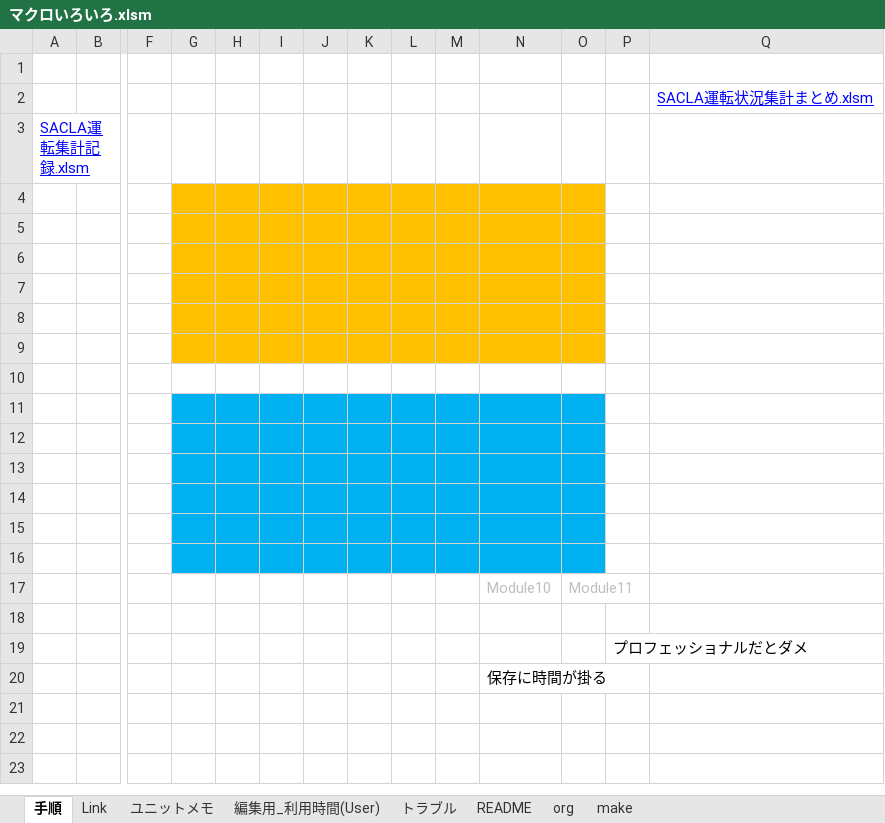
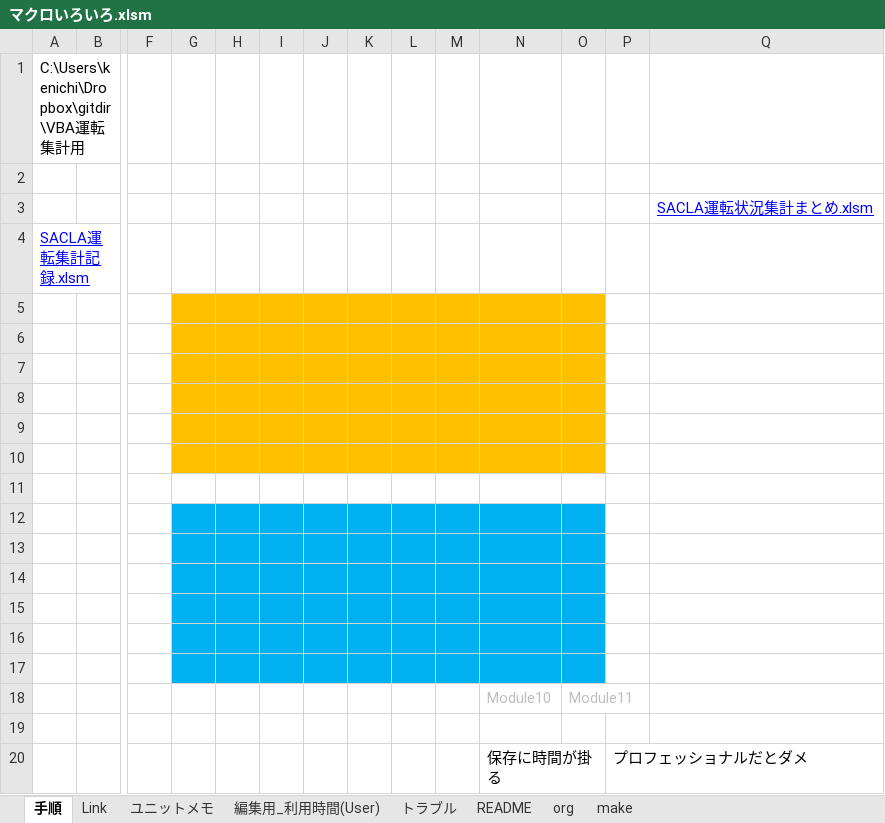
Before and after one commit to kenih4/VBA_Untenshukeiyou, an Excel workbook: マクロいろいろ.xlsm, sheet 手順, drawn as a sheet; only a part is shown, gaps mark what is left out; values as stored, in another font and other column widths than the file's, no borders; charts and pictures and conditional formats not drawn; removed rows and columns are numbered as before the commit, all else as after; rows hold the shown columns only; the diff names each change by its address in the sheet, - before the commit and + after, or states it on an @@ line.

```diff
--- a/マクロいろいろ.xlsm (sheet 手順)
+++ b/マクロいろいろ.xlsm (sheet 手順)
+row 1: C:\Users\kenichi\Dropbox\gitdir\VBA運転集計用
-N20: (empty)
+N20: 保存に時間が掛る
-row 20:  |  |  |  |  |  |  |  |  |  | 保存に時間が掛る
```
Also changed, not shown: charts or pictures, 1 other file.
